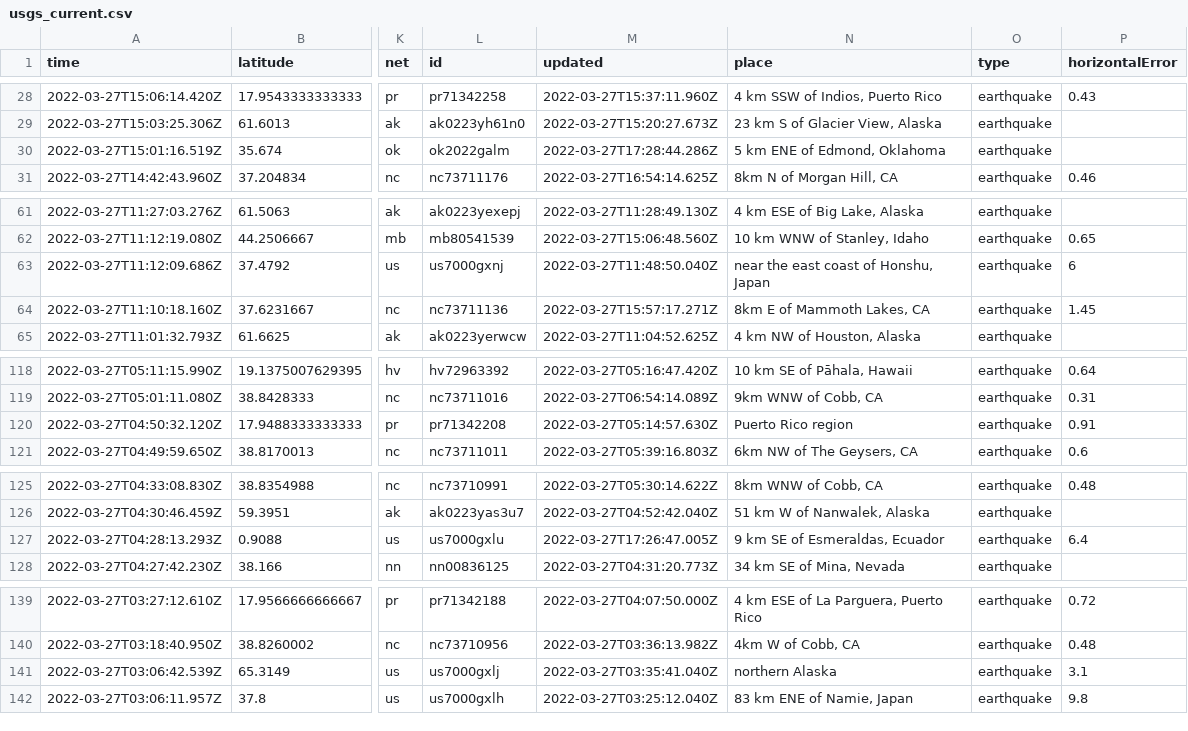
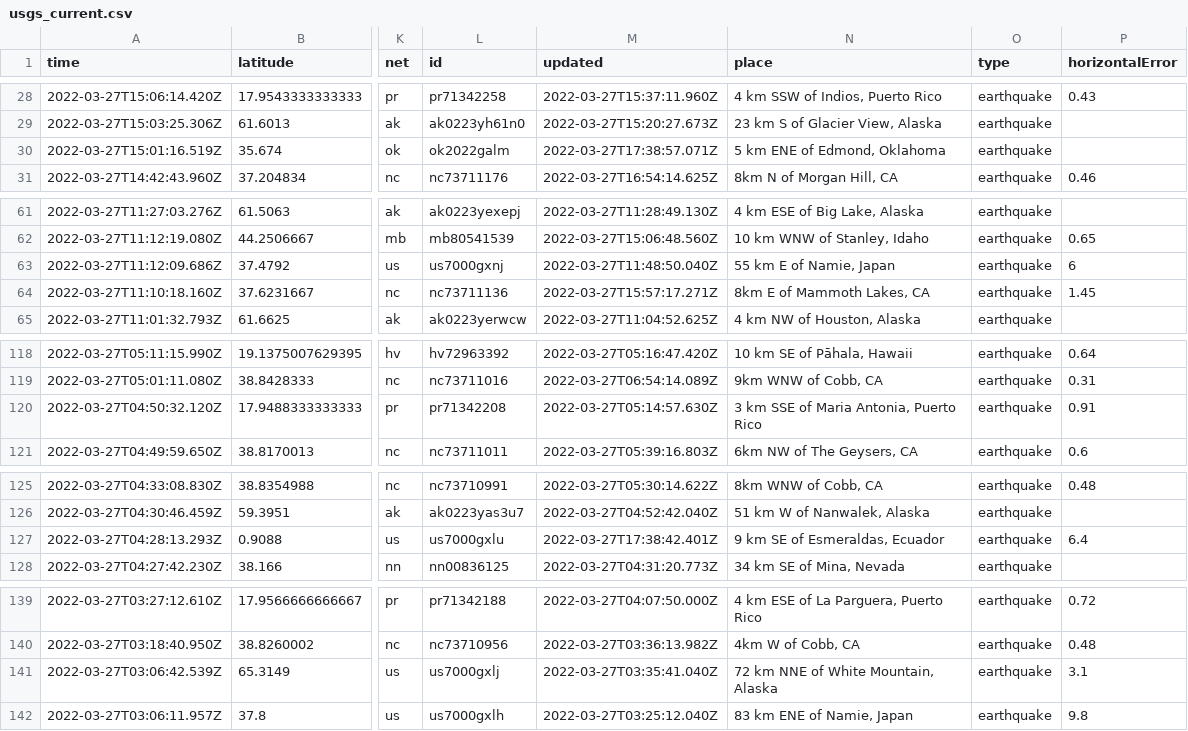
Before and after one commit to LauriNuoska/NICARharjoitus, a CSV file: usgs_current.csv, drawn as a sheet; only a part is shown, gaps mark what is left out; the diff covers the shown part only; the diff names each change by its address in the sheet, - before the commit and + after, or states it on an @@ line.

```diff
--- a/usgs_current.csv
+++ b/usgs_current.csv
-M30 (updated): 2022-03-27T17:28:44.286Z
+M30 (updated): 2022-03-27T17:38:57.071Z
-N63 (place): near the east coast of Honshu, Japan
+N63 (place): 55 km E of Namie, Japan
-N120 (place): Puerto Rico region
+N120 (place): 3 km SSE of Maria Antonia, Puerto Rico
-M127 (updated): 2022-03-27T17:26:47.005Z
+M127 (updated): 2022-03-27T17:38:42.401Z
-N141 (place): northern Alaska
+N141 (place): 72 km NNE of White Mountain, Alaska
```
Also changed, not shown: 2 removed rows and 9 edited cells elsewhere in this file.
